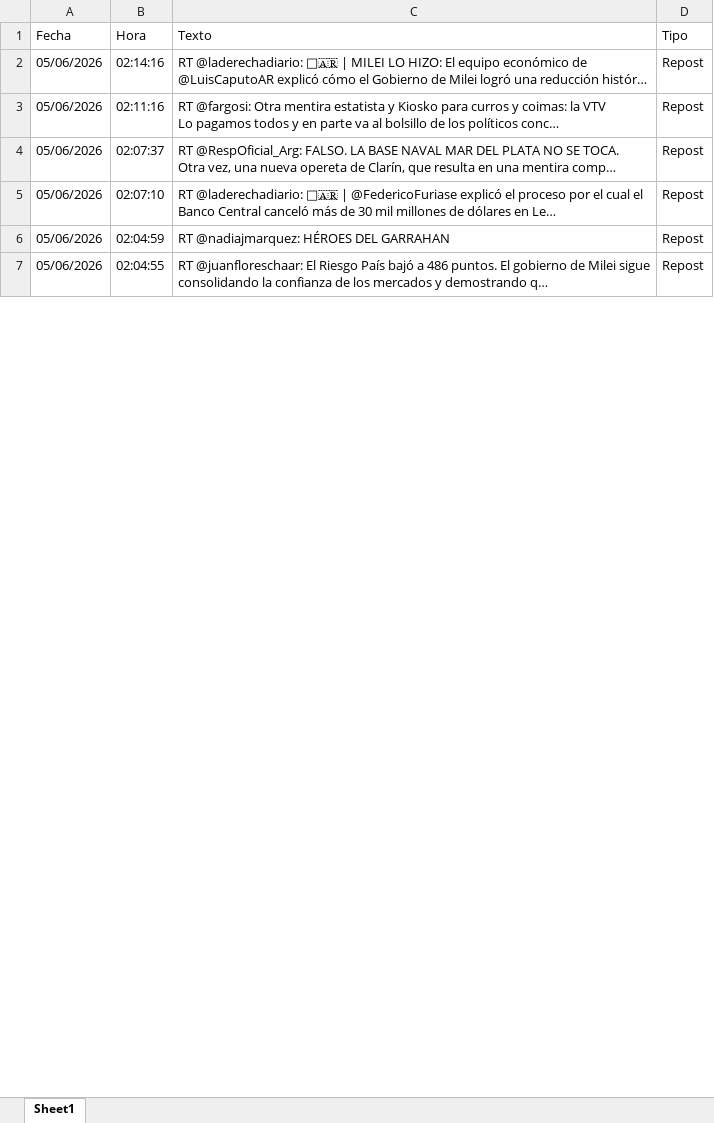
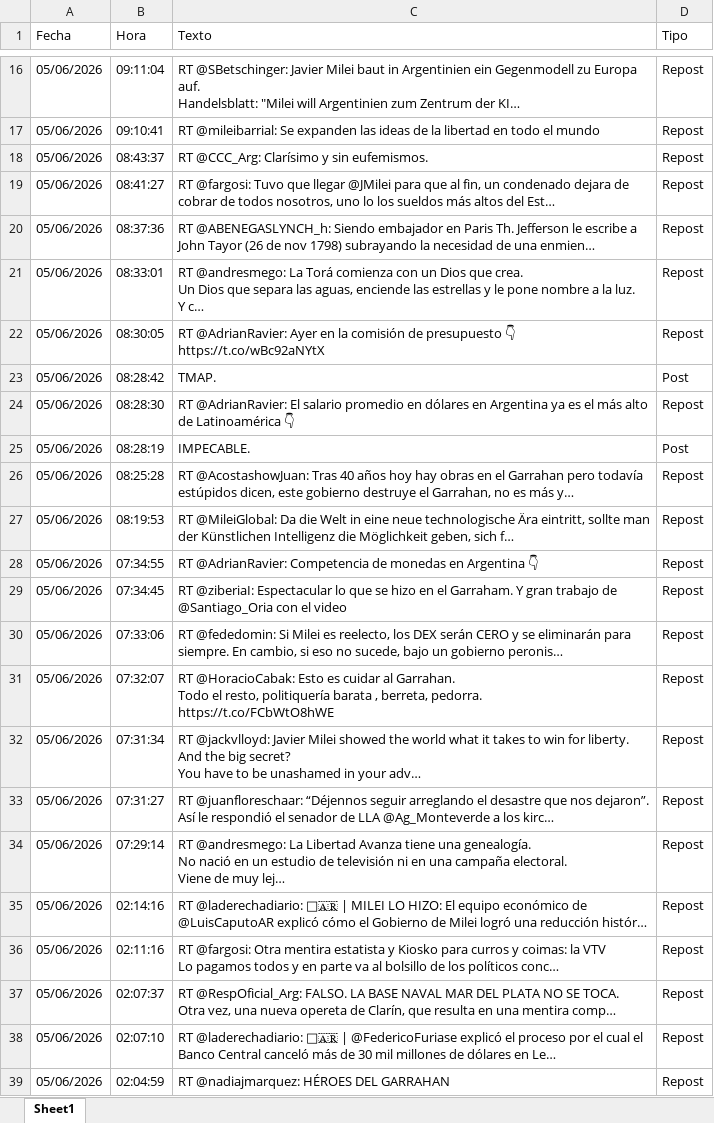
Before and after one commit to FUranga/x-milei, an Excel workbook: data/milei_tweets.xlsx, sheet Sheet1, drawn as a sheet; only a part is shown, gaps mark what is left out; the shorter side is filled out with more unchanged rows; values as stored, in another font and other column widths than the file's, no borders; ↵ is a line break in a cell; the diff covers the shown part only; the diff names each change by its address in the sheet, - before the commit and + after, or states it on an @@ line.

```diff
--- a/data/milei_tweets.xlsx (sheet Sheet1)
+++ b/data/milei_tweets.xlsx (sheet Sheet1)
+row 16: 05/06/2026 | 09:11:04 | RT @SBetschinger: Javier Milei baut in Argentinien ein Gegenmodell zu Europa auf. ↵ Handelsblatt: "Milei will Argentinien zum Zentrum der KI… | Repost
+row 17: 05/06/2026 | 09:10:41 | RT @mileibarrial: Se expanden las ideas de la libertad en todo el mundo | Repost
+row 18: 05/06/2026 | 08:43:37 | RT @CCC_Arg: Clarísimo y sin eufemismos. | Repost
+row 19: 05/06/2026 | 08:41:27 | RT @fargosi: Tuvo que llegar @JMilei para que al fin, un condenado dejara de cobrar de todos nosotros, uno lo los sueldos más altos del Est… | Repost
+row 20: 05/06/2026 | 08:37:36 | RT @ABENEGASLYNCH_h: Siendo embajador en Paris Th. Jefferson le escribe a John Tayor (26 de nov 1798) subrayando la necesidad de una enmien… | Repost
+row 21: 05/06/2026 | 08:33:01 | RT @andresmego: La Torá comienza con un Dios que crea. ↵ Un Dios que separa las aguas, enciende las estrellas y le pone nombre a la luz. ↵ Y c… | Repost
+row 22: 05/06/2026 | 08:30:05 | RT @AdrianRavier: Ayer en la comisión de presupuesto 👇 https://t.co/wBc92aNYtX | Repost
+row 23: 05/06/2026 | 08:28:42 | TMAP. | Post
+row 24: 05/06/2026 | 08:28:30 | RT @AdrianRavier: El salario promedio en dólares en Argentina ya es el más alto de Latinoamérica 👇 | Repost
+row 25: 05/06/2026 | 08:28:19 | IMPECABLE. | Post
+row 26: 05/06/2026 | 08:25:28 | RT @AcostashowJuan: Tras 40 años hoy hay obras en el Garrahan pero todavía estúpidos dicen, este gobierno destruye el Garrahan, no es más y… | Repost
+row 27: 05/06/2026 | 08:19:53 | RT @MileiGlobal: Da die Welt in eine neue technologische Ära eintritt, sollte man der Künstlichen Intelligenz die Möglichkeit geben, sich f… | Repost
+row 28: 05/06/2026 | 07:34:55 | RT @AdrianRavier: Competencia de monedas en Argentina 👇 | Repost
+row 29: 05/06/2026 | 07:34:45 | RT @ziberiaI: Espectacular lo que se hizo en el Garraham. Y gran trabajo de @Santiago_Oria con el video | Repost
+row 30: 05/06/2026 | 07:33:06 | RT @fededomin: Si Milei es reelecto, los DEX serán CERO y se eliminarán para siempre. En cambio, si eso no sucede, bajo un gobierno peronis… | Repost
+row 31: 05/06/2026 | 07:32:07 | RT @HoracioCabak: Esto es cuidar al Garrahan. ↵ Todo el resto, politiquería barata , berreta, pedorra. ↵ https://t.co/FCbWtO8hWE | Repost
+row 32: 05/06/2026 | 07:31:34 | RT @jackvlloyd: Javier Milei showed the world what it takes to win for liberty. ↵ And the big secret? ↵ You have to be unashamed in your adv… | Repost
+row 33: 05/06/2026 | 07:31:27 | RT @juanfloreschaar: “Déjennos seguir arreglando el desastre que nos dejaron”. Así le respondió el senador de LLA @Ag_Monteverde a los kirc… | Repost
+row 34: 05/06/2026 | 07:29:14 | RT @andresmego: La Libertad Avanza tiene una genealogía. ↵ No nació en un estudio de televisión ni en una campaña electoral. ↵ Viene de muy lej… | Repost
```
Also changed, not shown: 14 added rows and 2 moved rows elsewhere in this sheet, docs/data/milei_tweets.xlsx, 7 other files.
